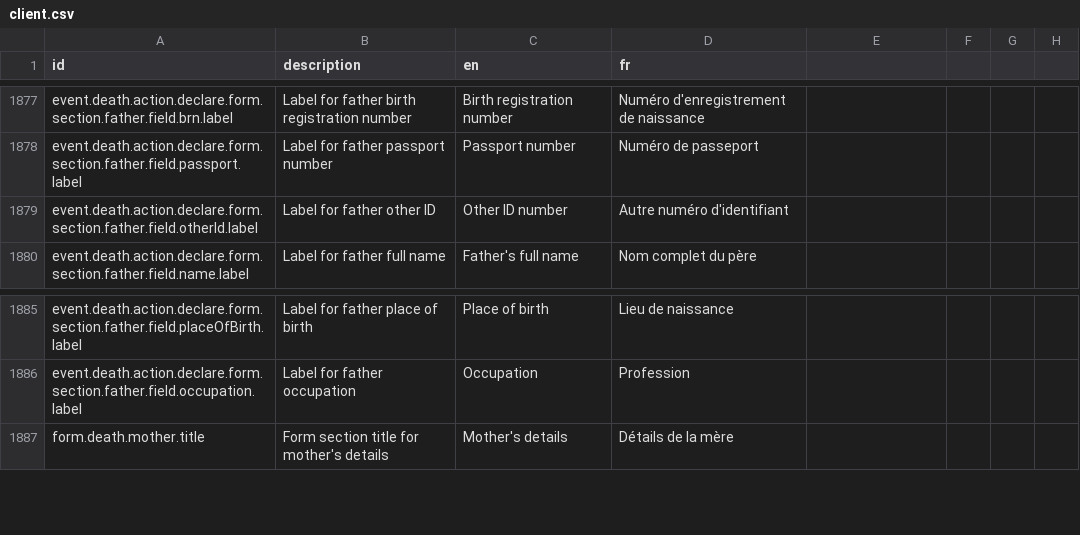
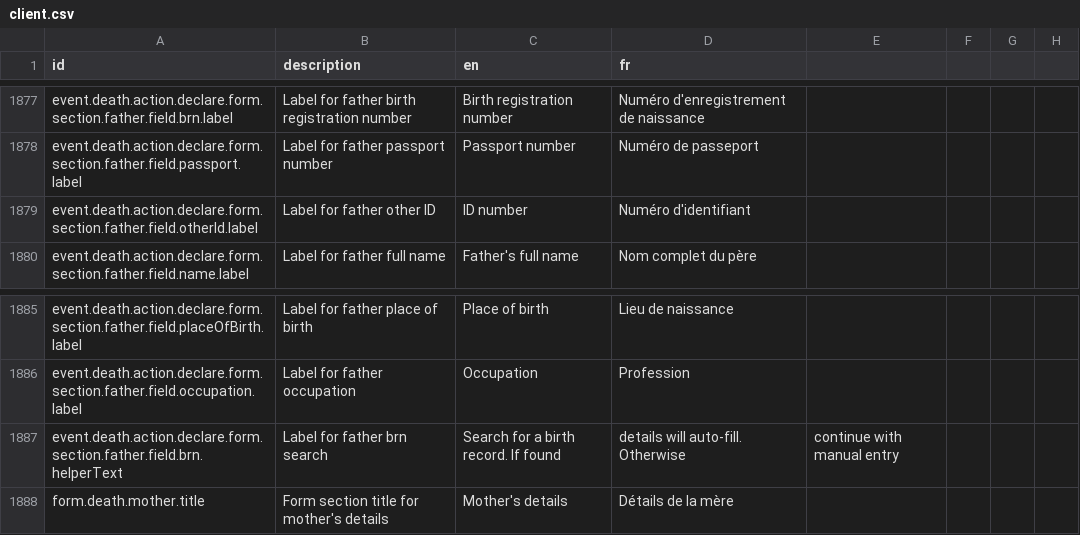
Before and after one commit to opencrvs/opencrvs-countryconfig, a CSV file: src/translations/client.csv, drawn as a sheet; only a part is shown, gaps mark what is left out.

Commit message:
Update father ID label and add helper text for birth registration number in death declaration form

```diff
--- a/src/translations/client.csv
+++ b/src/translations/client.csv
@@ -1880,3 +1880,3 @@ event.death.action.declare.form.section.father.field.brn.label,Label for father
 event.death.action.declare.form.section.father.field.passport.label,Label for father passport number,Passport number,Numéro de passeport
-event.death.action.declare.form.section.father.field.otherId.label,Label for father other ID,Other ID number,Autre numéro d'identifiant
+event.death.action.declare.form.section.father.field.otherId.label,Label for father other ID,ID number,Numéro d'identifiant
 event.death.action.declare.form.section.father.field.name.label,Label for father full name,Father's full name,Nom complet du père
@@ -1888,2 +1888,3 @@ event.death.action.declare.form.section.father.field.placeOfBirth.label,Label fo
 event.death.action.declare.form.section.father.field.occupation.label,Label for father occupation,Occupation,Profession
+event.death.action.declare.form.section.father.field.brn.helperText, Label for father brn search, Search for a birth record. If found, details will auto-fill. Otherwise, continue with manual entry,
 form.death.mother.title,Form section title for mother's details,Mother's details,Détails de la mère
```
